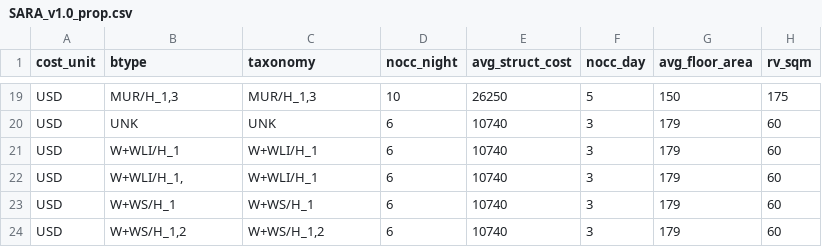
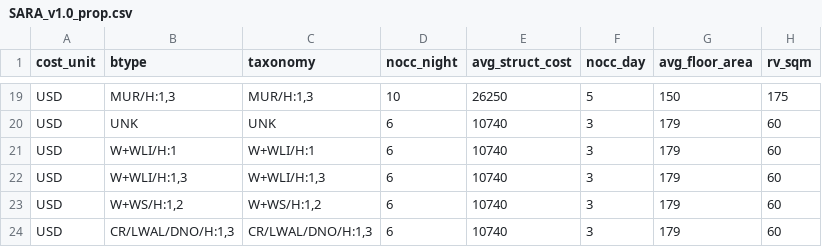
Before and after one commit to GFZ-Centre-for-Early-Warning/assetmaster, a CSV file: schemas/SARA_v1.0/SARA_v1.0_prop.csv, drawn as a sheet; only a part is shown, gaps mark what is left out; the diff covers the shown part only; the diff names each change by its address in the sheet, - before the commit and + after, or states it on an @@ line.

```diff
--- a/schemas/SARA_v1.0/SARA_v1.0_prop.csv
+++ b/schemas/SARA_v1.0/SARA_v1.0_prop.csv
-B19 (btype): MUR/H_1,3
+B19 (btype): MUR/H:1,3
-C19 (taxonomy): MUR/H_1,3
+C19 (taxonomy): MUR/H:1,3
-B21 (btype): W+WLI/H_1
+B21 (btype): W+WLI/H:1
-C21 (taxonomy): W+WLI/H_1
+C21 (taxonomy): W+WLI/H:1
-B22 (btype): W+WLI/H_1,
+B22 (btype): W+WLI/H:1,3
-C22 (taxonomy): W+WLI/H_1
+C22 (taxonomy): W+WLI/H:1,3
-B23 (btype): W+WS/H_1
+B23 (btype): W+WS/H:1,2
-C23 (taxonomy): W+WS/H_1
+C23 (taxonomy): W+WS/H:1,2
-B24 (btype): W+WS/H_1,2
+B24 (btype): CR/LWAL/DNO/H:1,3
-C24 (taxonomy): W+WS/H_1,2
+C24 (taxonomy): CR/LWAL/DNO/H:1,3
```
Also changed, not shown: 32 edited cells elsewhere in this file.
